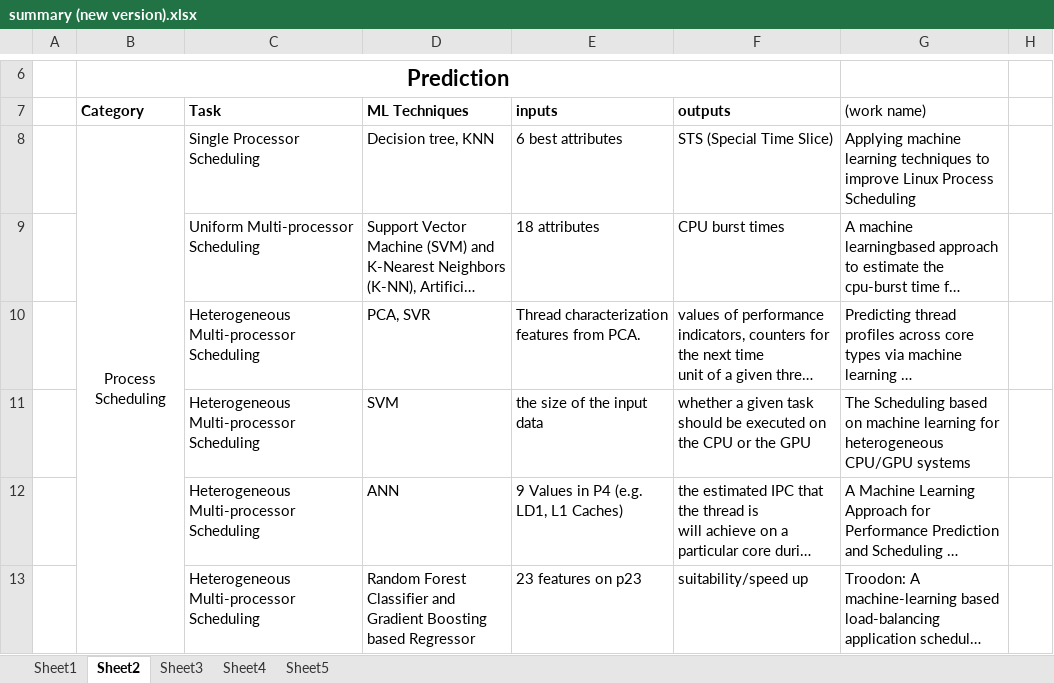
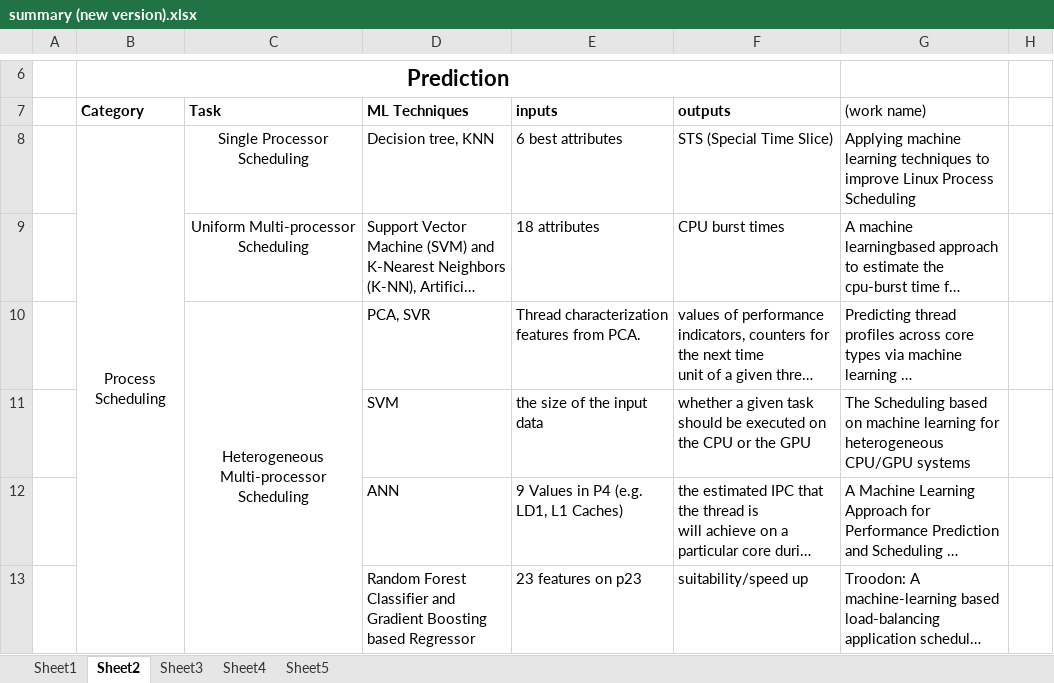
Before and after one commit to LiuYingying0104/AIOS, an Excel workbook: ML Apply in OS/summary (new version).xlsx, sheet Sheet2, drawn as a sheet; only a part is shown, gaps mark what is left out; long unchanged cells end in …; values as stored, in another font and other column widths than the file's, no borders; the diff covers the shown part only; the diff names each change by its address in the sheet, - before the commit and + after, or states it on an @@ line.

```diff
--- a/ML Apply in OS/summary (new version).xlsx (sheet Sheet2)
+++ b/ML Apply in OS/summary (new version).xlsx (sheet Sheet2)
-C8:C10 alignment: left
+C8:C10 alignment: center
+C10:C14 merged
-C11:C13 (Task): Heterogeneous Multi-processor Scheduling
+C11:C13 (Task): (empty)
```
Also changed, not shown: 3 added rows, 3 removed rows, 4 edited cells, cell formats and merged cells elsewhere in this sheet, sheet Sheet4, sheet Sheet5, sheet Sheet1, sheet Sheet3.
